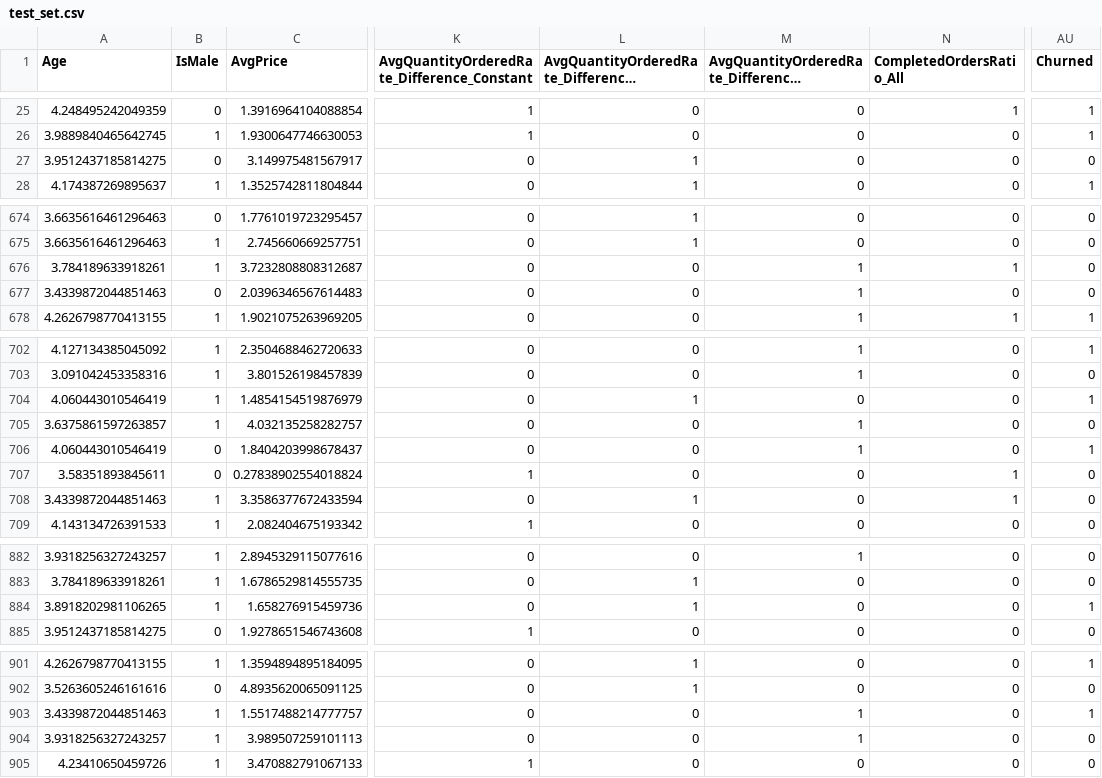
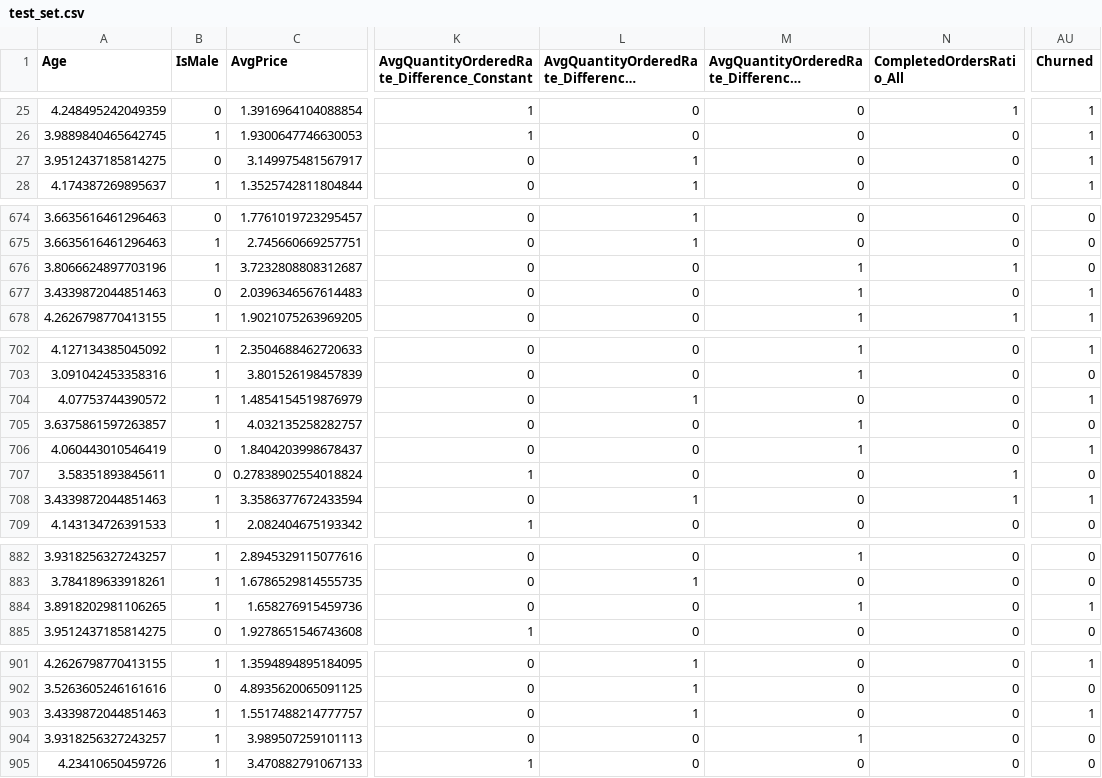
Before and after one commit to useframi1/SU-EFG, a CSV file: Data/test_set.csv, drawn as a sheet; only a part is shown, gaps mark what is left out; long unchanged cells end in …; the diff covers the shown part only; the diff names each change by its address in the sheet, - before the commit and + after, or states it on an @@ line.

```diff
--- a/Data/test_set.csv
+++ b/Data/test_set.csv
-AU27 (Churned): 0
+AU27 (Churned): 1
-A676 (Age): 3.784189633918261
+A676 (Age): 3.8066624897703196
-AU677 (Churned): 0
+AU677 (Churned): 1
-A704 (Age): 4.060443010546419
+A704 (Age): 4.07753744390572
-AU708 (Churned): 0
+AU708 (Churned): 1
-L884: 1
+L884: 0
-M884: 0
+M884: 1
-L903: 0
+L903: 1
-M903: 1
+M903: 0
```
Also changed, not shown: 33 edited cells elsewhere in this file, Data/train_set.csv, 12 other files.
